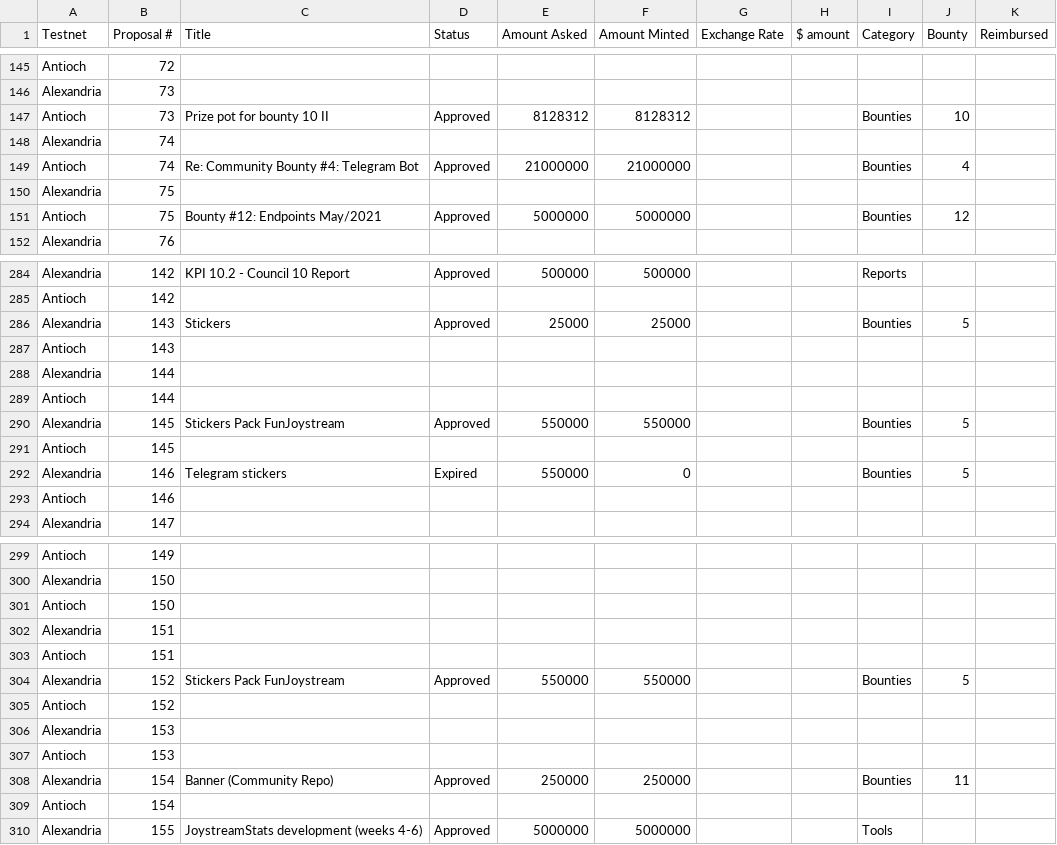
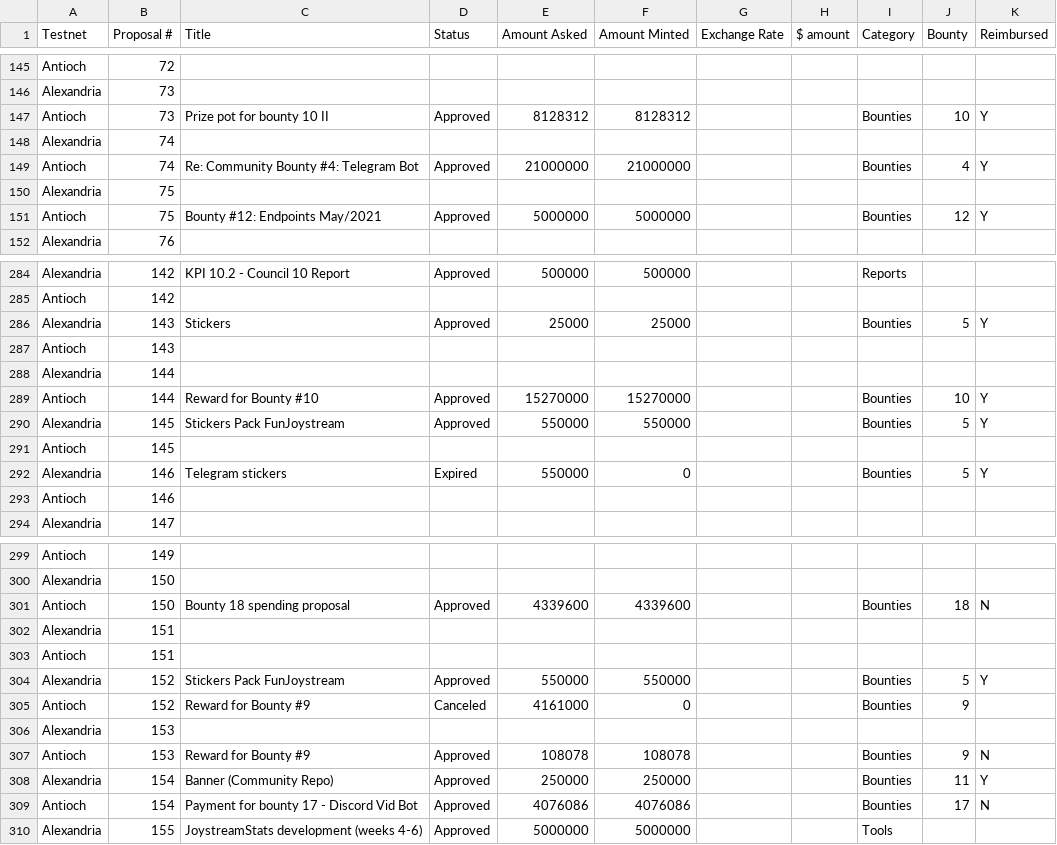
Before and after one commit to jacklee2020716/community-repo, a CSV file: community-contributions/report-generator/bounties.csv, drawn as a sheet; only a part is shown, gaps mark what is left out; the diff covers the shown part only.

Commit message:
Update bountys file

```diff
--- a/community-contributions/report-generator/bounties.csv
+++ b/community-contributions/report-generator/bounties.csv
@@ -146,7 +146,7 @@ Antioch,72,,,,,,,,,
 Alexandria,73,,,,,,,,,
-Antioch,73,Prize pot for bounty 10 II,Approved,8128312,8128312,,,Bounties,10,
+Antioch,73,Prize pot for bounty 10 II,Approved,8128312,8128312,,,Bounties,10,Y
 Alexandria,74,,,,,,,,,
-Antioch,74,Re: Community Bounty #4: Telegram Bot,Approved,21000000,21000000,,,Bounties,4,
+Antioch,74,Re: Community Bounty #4: Telegram Bot,Approved,21000000,21000000,,,Bounties,4,Y
 Alexandria,75,,,,,,,,,
-Antioch,75,Bounty #12: Endpoints May/2021,Approved,5000000,5000000,,,Bounties,12,
+Antioch,75,Bounty #12: Endpoints May/2021,Approved,5000000,5000000,,,Bounties,12,Y
 Alexandria,76,,,,,,,,,
@@ -285,9 +285,9 @@ Alexandria,142,KPI 10.2 - Council 10 Report,Approved,500000,500000,,,Reports,,
 Antioch,142,,,,,,,,,
-Alexandria,143,Stickers,Approved,25000,25000,,,Bounties,5,
+Alexandria,143,Stickers,Approved,25000,25000,,,Bounties,5,Y
 Antioch,143,,,,,,,,,
 Alexandria,144,,,,,,,,,
-Antioch,144,,,,,,,,,
-Alexandria,145,Stickers Pack FunJoystream,Approved,550000,550000,,,Bounties,5,
+Antioch,144,Reward for Bounty #10,Approved,15270000,15270000,,,Bounties,10,Y
+Alexandria,145,Stickers Pack FunJoystream,Approved,550000,550000,,,Bounties,5,Y
 Antioch,145,,,,,,,,,
-Alexandria,146,Telegram stickers,Expired,550000,0,,,Bounties,5,
+Alexandria,146,Telegram stickers,Expired,550000,0,,,Bounties,5,Y
 Antioch,146,,,,,,,,,
@@ -300,11 +300,11 @@ Antioch,149,,,,,,,,,
 Alexandria,150,,,,,,,,,
-Antioch,150,,,,,,,,,
+Antioch,150,Bounty 18 spending proposal,Approved,4339600,4339600,,,Bounties,18,N
 Alexandria,151,,,,,,,,,
 Antioch,151,,,,,,,,,
-Alexandria,152,Stickers Pack FunJoystream,Approved,550000,550000,,,Bounties,5,
-Antioch,152,,,,,,,,,
+Alexandria,152,Stickers Pack FunJoystream,Approved,550000,550000,,,Bounties,5,Y
+Antioch,152,Reward for Bounty #9,Canceled,4161000,0,,,Bounties,9,
 Alexandria,153,,,,,,,,,
-Antioch,153,,,,,,,,,
-Alexandria,154,Banner (Community Repo),Approved,250000,250000,,,Bounties,11,
-Antioch,154,,,,,,,,,
+Antioch,153,Reward for Bounty #9,Approved,108078,108078,,,Bounties,9,N
+Alexandria,154,Banner (Community Repo),Approved,250000,250000,,,Bounties,11,Y
+Antioch,154,Payment for bounty 17 - Discord Vid Bot,Approved,4076086,4076086,,,Bounties,17,N
 Alexandria,155,JoystreamStats development (weeks 4-6),Approved,5000000,5000000,,,Tools,,
```
Also changed, not shown: 50 edited cells elsewhere in this file.
